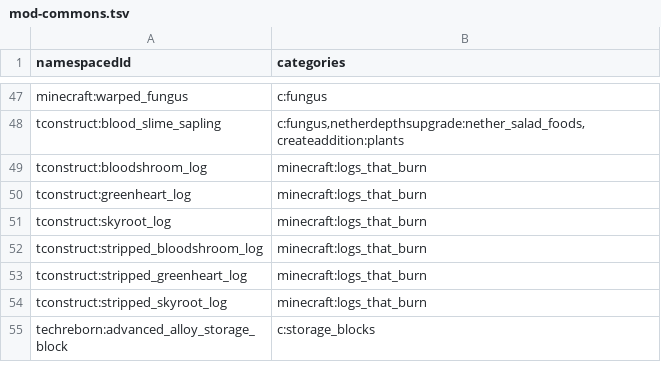
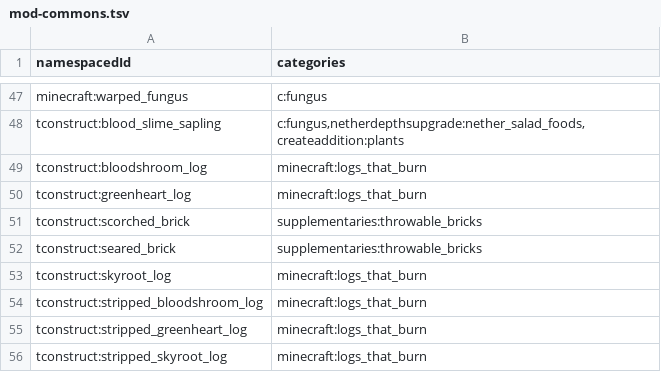
Before and after one commit to PoneyClairDeLune/mod-compat-datapack, a TSV file: conf/item_tags/mod-commons.tsv, drawn as a sheet; only a part is shown, gaps mark what is left out; the shorter side is filled out with more unchanged rows.

Commit message:
Made bricks in Tinker's Construct throwable.

```diff
--- a/conf/item_tags/mod-commons.tsv
+++ b/conf/item_tags/mod-commons.tsv
@@ -50,2 +50,4 @@ tconstruct:bloodshroom_log	minecraft:logs_that_burn
 tconstruct:greenheart_log	minecraft:logs_that_burn
+tconstruct:scorched_brick	supplementaries:throwable_bricks
+tconstruct:seared_brick	supplementaries:throwable_bricks
 tconstruct:skyroot_log	minecraft:logs_that_burn
```
Also changed, not shown: 5 other files.
